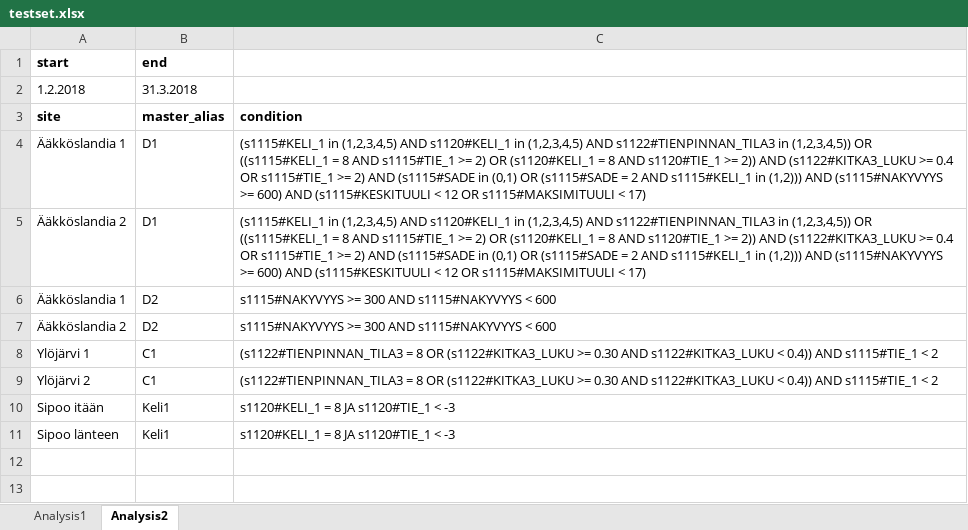
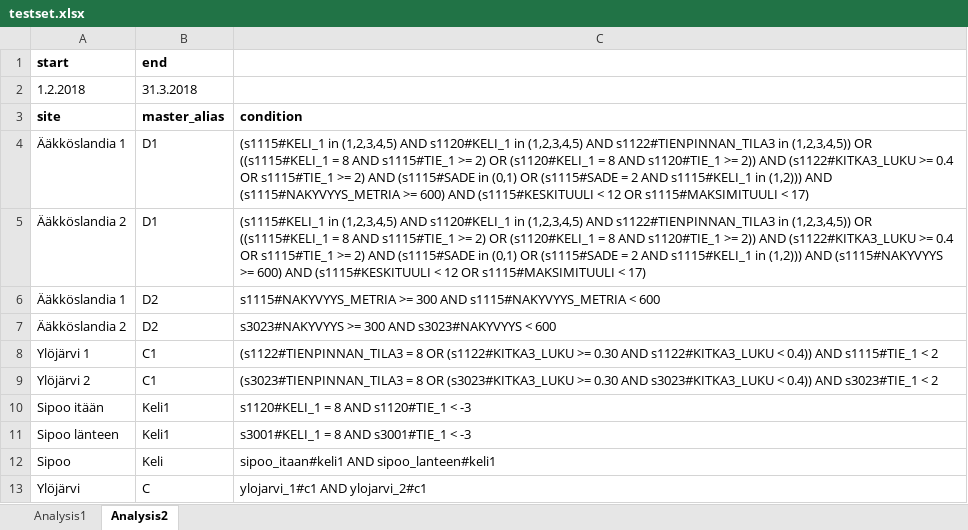
Before and after one commit to webbidevaajat/tsatool-app, an Excel workbook: example_data/testset.xlsx, sheet Analysis2, drawn as a sheet; values as stored, in another font and other column widths than the file's, no borders; the diff names each change by its address in the sheet, - before the commit and + after, or states it on an @@ line.

Commit message:
Update testset.xlsx

```diff
--- a/example_data/testset.xlsx (sheet Analysis2)
+++ b/example_data/testset.xlsx (sheet Analysis2)
-C4: …(1,2))) AND (s1115#NAKYVYYS >= 600)…
+C4: …(1,2))) AND (s1115#NAKYVYYS_METRIA >= 600)…
-C6: s1115#NAKYVYYS >= 300 AND s1115#NAKYVYYS < 600
+C6: s1115#NAKYVYYS_METRIA >= 300 AND s1115#NAKYVYYS_METRIA < 600
-C7: s1115#NAKYVYYS >= 300 AND s1115#NAKYVYYS < 600
+C7: s3023#NAKYVYYS >= 300 AND s3023#NAKYVYYS < 600
-C9: (s1122#TIENPINNAN_TILA3 = 8 OR (s1122#KITKA3_LUKU >= 0.30 AND s1122#KITKA3_LUKU < 0.4)) AND s1115#TIE_1 < 2
+C9: (s3023#TIENPINNAN_TILA3 = 8 OR (s3023#KITKA3_LUKU >= 0.30 AND s3023#KITKA3_LUKU < 0.4)) AND s3023#TIE_1 < 2
-C10: s1120#KELI_1 = 8 JA s1120#TIE_1 < -3
+C10: s1120#KELI_1 = 8 AND s1120#TIE_1 < -3
-C11: s1120#KELI_1 = 8 JA s1120#TIE_1 < -3
+C11: s3001#KELI_1 = 8 AND s3001#TIE_1 < -3
+row 12: Sipoo | Keli | sipoo_itaan#keli1 AND sipoo_lanteen#keli1
+row 13: Ylöjärvi | C | ylojarvi_1#c1 AND ylojarvi_2#c1
```
